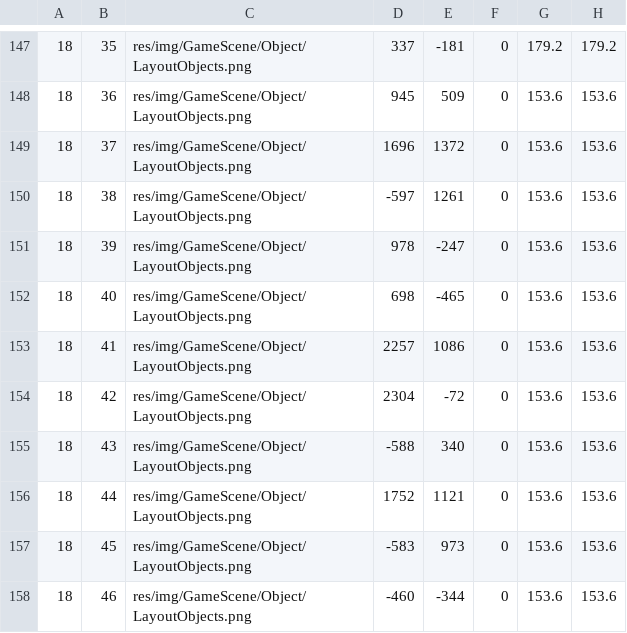
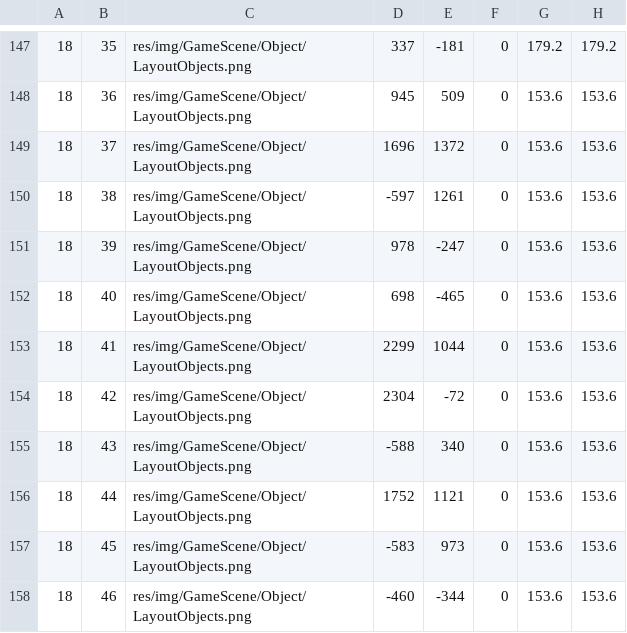
Before and after one commit to hashikei/graine, a CSV file: CaseStudy/CaseStudy/res/data/map/Stage4.csv, drawn as a sheet; only a part is shown, gaps mark what is left out; the diff covers the shown part only; the diff names each change by its address in the sheet, - before the commit and + after, or states it on an @@ line.

```diff
--- a/CaseStudy/CaseStudy/res/data/map/Stage4.csv
+++ b/CaseStudy/CaseStudy/res/data/map/Stage4.csv
-D153: 2257
+D153: 2299
-E153: 1086
+E153: 1044
```
Also changed, not shown: 4 added rows and 12 edited cells elsewhere in this file, CaseStudy/CaseStudy/res/data/map/Stage1.csv, CaseStudy/CaseStudy/res/data/map/Stage3.csv, 9 other files.
